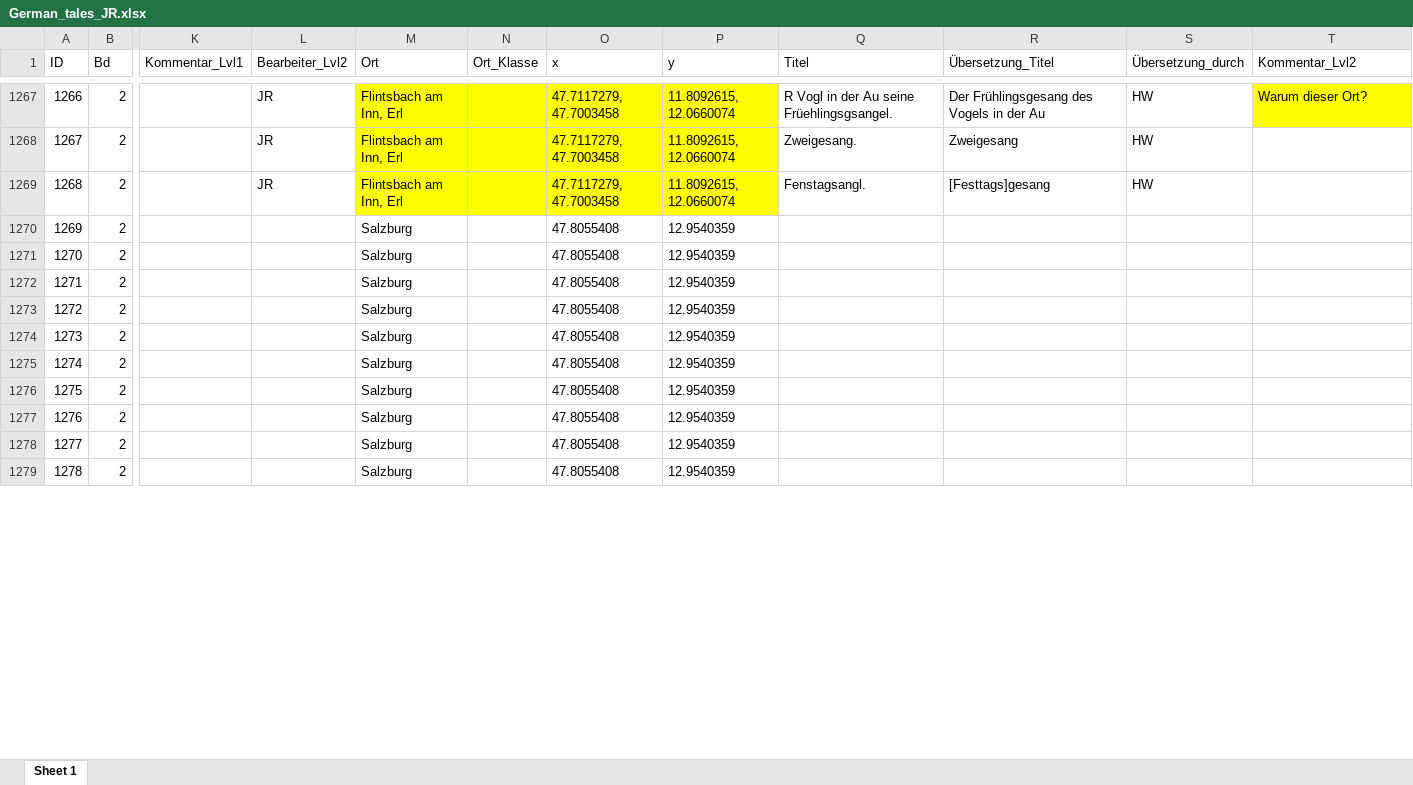
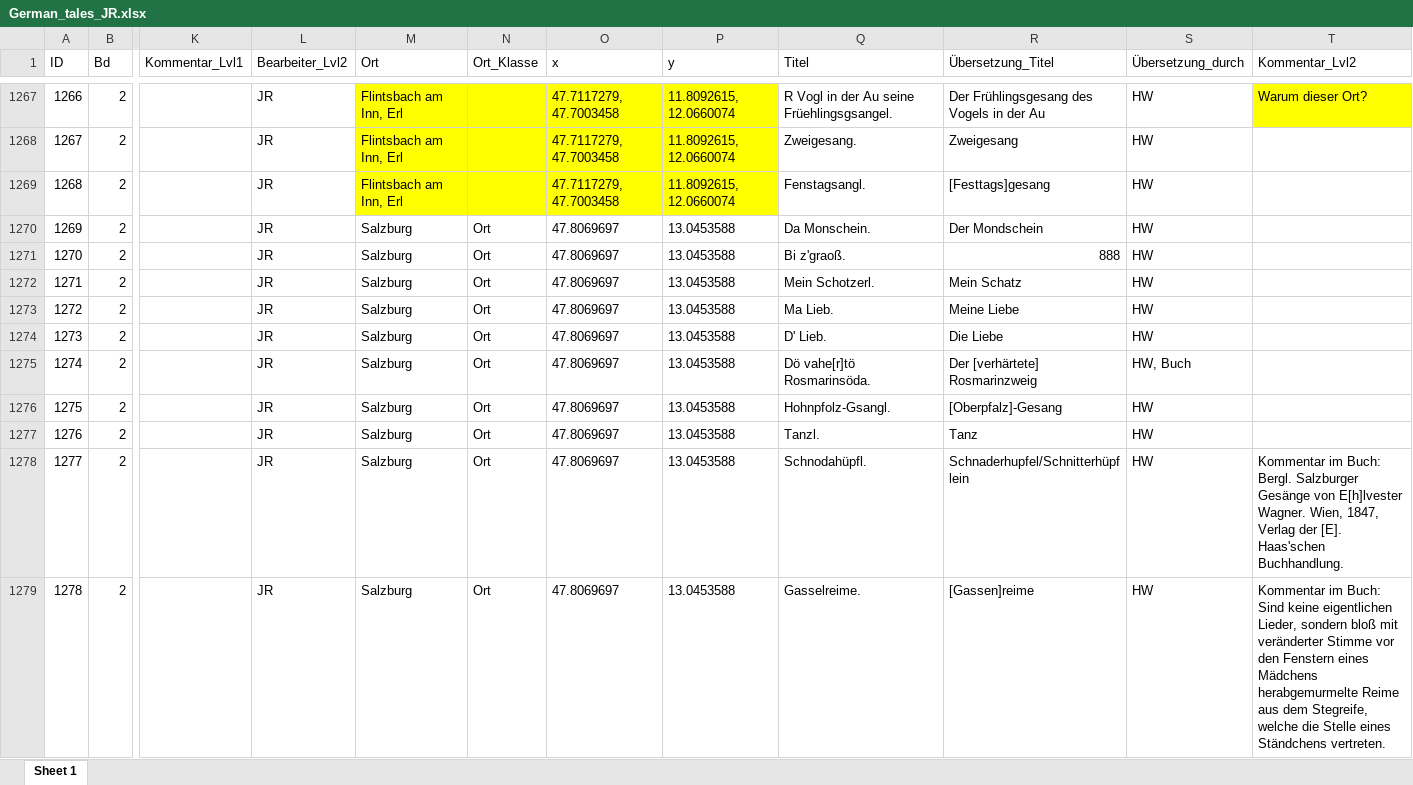
Before and after one commit to SchoenbergA/DWA, an Excel workbook: German_Tales/Data/German_tales_JR.xlsx, sheet Sheet 1, drawn as a sheet; only a part is shown, gaps mark what is left out; values as stored, in another font and other column widths than the file's, no borders; the diff covers the shown part only; the diff names each change by its address in the sheet, - before the commit and + after, or states it on an @@ line.

Commit message:
Update German_tales_JR.xlsx

```diff
--- a/German_Tales/Data/German_tales_JR.xlsx (sheet Sheet 1)
+++ b/German_Tales/Data/German_tales_JR.xlsx (sheet Sheet 1)
-L1270:L1279 (Bearbeiter_Lvl2): (empty)
+L1270:L1279 (Bearbeiter_Lvl2): JR
-N1270:N1279 (Ort_Klasse): (empty)
+N1270:N1279 (Ort_Klasse): Ort
-O1270:O1279 (x): 47.8055408
+O1270:O1279 (x): 47.8069697
-P1270:P1279 (y): 12.9540359
+P1270:P1279 (y): 13.0453588
-Q1270 (Titel): (empty)
+Q1270 (Titel): Da Monschein.
-R1270 (Übersetzung_Titel): (empty)
+R1270 (Übersetzung_Titel): Der Mondschein
-S1270:S1274 (Übersetzung_durch): (empty)
+S1270:S1274 (Übersetzung_durch): HW
-Q1271 (Titel): (empty)
+Q1271 (Titel): Bi z'graoß.
-R1271 (Übersetzung_Titel): (empty)
+R1271 (Übersetzung_Titel): 888
-Q1272 (Titel): (empty)
+Q1272 (Titel): Mein Schotzerl.
-R1272 (Übersetzung_Titel): (empty)
+R1272 (Übersetzung_Titel): Mein Schatz
-Q1273 (Titel): (empty)
+Q1273 (Titel): Ma Lieb.
-R1273 (Übersetzung_Titel): (empty)
+R1273 (Übersetzung_Titel): Meine Liebe
-Q1274 (Titel): (empty)
+Q1274 (Titel): D' Lieb.
-R1274 (Übersetzung_Titel): (empty)
+R1274 (Übersetzung_Titel): Die Liebe
-Q1275 (Titel): (empty)
+Q1275 (Titel): Dö vahe[r]tö Rosmarinsöda.
-R1275 (Übersetzung_Titel): (empty)
+R1275 (Übersetzung_Titel): Der [verhärtete] Rosmarinzweig
-S1275 (Übersetzung_durch): (empty)
+S1275 (Übersetzung_durch): HW, Buch
-Q1276 (Titel): (empty)
+Q1276 (Titel): Hohnpfolz-Gsangl.
-R1276 (Übersetzung_Titel): (empty)
+R1276 (Übersetzung_Titel): [Oberpfalz]-Gesang
-S1276:S1279 (Übersetzung_durch): (empty)
+S1276:S1279 (Übersetzung_durch): HW
-Q1277 (Titel): (empty)
+Q1277 (Titel): Tanzl.
-R1277 (Übersetzung_Titel): (empty)
+R1277 (Übersetzung_Titel): Tanz
-Q1278 (Titel): (empty)
+Q1278 (Titel): Schnodahüpfl.
-R1278 (Übersetzung_Titel): (empty)
+R1278 (Übersetzung_Titel): Schnaderhupfel/Schnitterhüpflein
-T1278 (Kommentar_Lvl2): (empty)
+T1278 (Kommentar_Lvl2): Kommentar im Buch: Bergl. Salzburger Gesänge von E[h]lvester Wagner. Wien, 1847, Verlag der [E]. Haas'schen Buchhandlung.
-Q1279 (Titel): (empty)
+Q1279 (Titel): Gasselreime.
-R1279 (Übersetzung_Titel): (empty)
+R1279 (Übersetzung_Titel): [Gassen]reime
-T1279 (Kommentar_Lvl2): (empty)
+T1279 (Kommentar_Lvl2): Kommentar im Buch: Sind keine eigentlichen Lieder, sondern bloß mit veränderter Stimme vor den Fenstern eines Mädchens herabgemurmelte Reime aus dem Stegreife, welche die Stelle eines Ständchens vertreten.
```
Also changed, not shown: 417 edited cells and cell formats elsewhere in this sheet.
